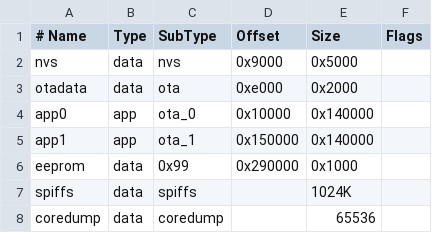
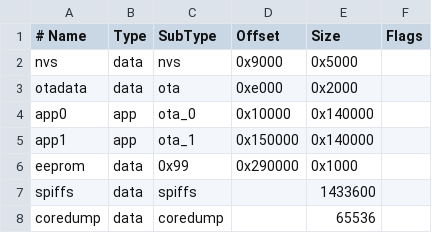
Before and after one commit to zhivko/LaserMeasure_VL53L0X, a CSV file: partitions.csv, drawn as a sheet.

```diff
--- a/partitions.csv
+++ b/partitions.csv
@@ -6,3 +6,3 @@ app1,     app,  ota_1,   0x150000,0x140000,
 eeprom,   data, 0x99,    0x290000,0x1000,
-spiffs,   data, spiffs,     ,1024K,
+spiffs,   data, spiffs,     ,1433600,
 coredump, data, coredump,  ,65536,
```
Also changed, not shown: 8 other files.
